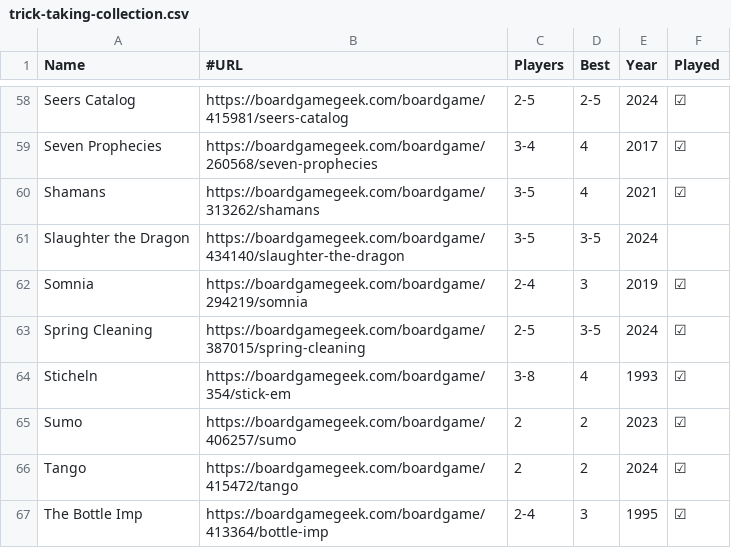
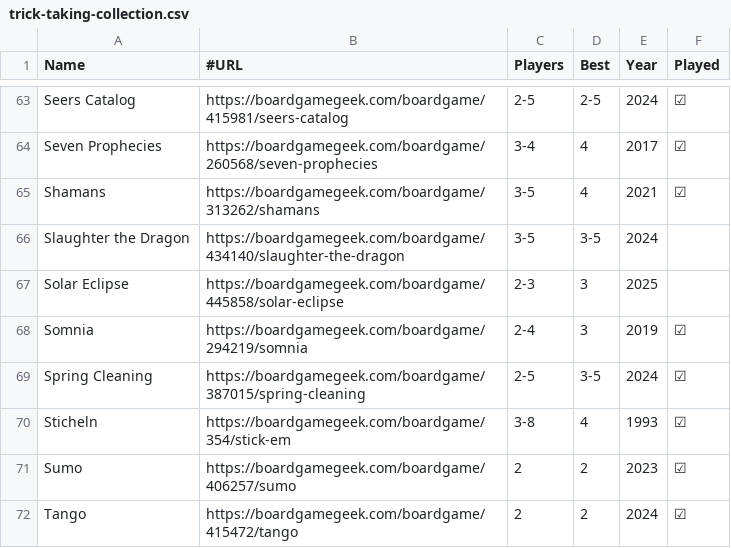
Before and after one commit to veganjay/veganjay.github.io, a CSV file: trick-taking-collection/trick-taking-collection.csv, drawn as a sheet; only a part is shown, gaps mark what is left out; the shorter side is filled out with more unchanged rows; the diff covers the shown part only; the diff names each change by its address in the sheet, - before the commit and + after, or states it on an @@ line.

```diff
--- a/trick-taking-collection/trick-taking-collection.csv
+++ b/trick-taking-collection/trick-taking-collection.csv
+row 67: Solar Eclipse | https://boardgamegeek.com/boardgame/445858/solar-eclipse | 2-3 | 3 | 2025
```
Also changed, not shown: 5 added rows and 1 edited cell elsewhere in this file.
